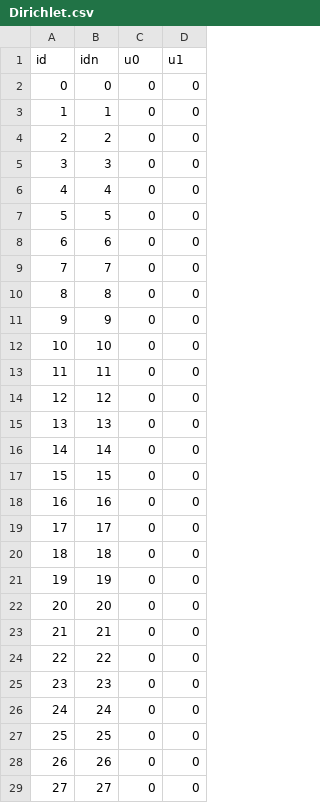
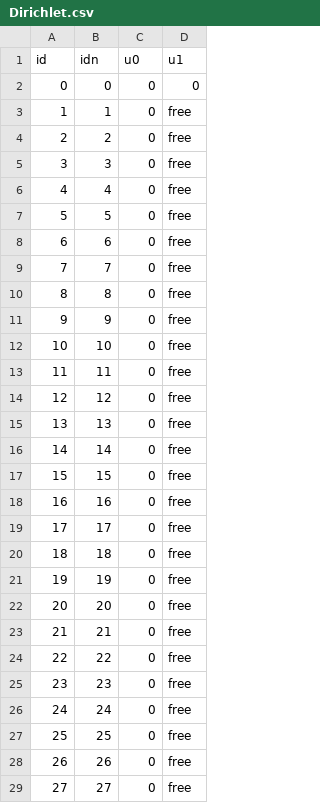
Before and after one commit to PANFACTORY/PANSFEM, a CSV file: PANSFEM/Data/Input/Optimize/QuadrangleBeam/Dirichlet.csv, drawn as a sheet; only a part is shown; the diff covers the shown part only.

```diff
--- a/PANSFEM/Data/Input/Optimize/QuadrangleBeam/Dirichlet.csv
+++ b/PANSFEM/Data/Input/Optimize/QuadrangleBeam/Dirichlet.csv
@@ -2,28 +2,28 @@ id,idn,u0,u1
 0,0,0,0
-1,1,0,0
-2,2,0,0
-3,3,0,0
-4,4,0,0
-5,5,0,0
-6,6,0,0
-7,7,0,0
-8,8,0,0
-9,9,0,0
-10,10,0,0
-11,11,0,0
-12,12,0,0
-13,13,0,0
-14,14,0,0
-15,15,0,0
-16,16,0,0
-17,17,0,0
-18,18,0,0
-19,19,0,0
-20,20,0,0
-21,21,0,0
-22,22,0,0
-23,23,0,0
-24,24,0,0
-25,25,0,0
-26,26,0,0
-27,27,0,0
+1,1,0,free
+2,2,0,free
+3,3,0,free
+4,4,0,free
+5,5,0,free
+6,6,0,free
+7,7,0,free
+8,8,0,free
+9,9,0,free
+10,10,0,free
+11,11,0,free
+12,12,0,free
+13,13,0,free
+14,14,0,free
+15,15,0,free
+16,16,0,free
+17,17,0,free
+18,18,0,free
+19,19,0,free
+20,20,0,free
+21,21,0,free
+22,22,0,free
+23,23,0,free
+24,24,0,free
+25,25,0,free
+26,26,0,free
+27,27,0,free
```
Also changed, not shown: 13 edited cells elsewhere in this file, 32 other files.
